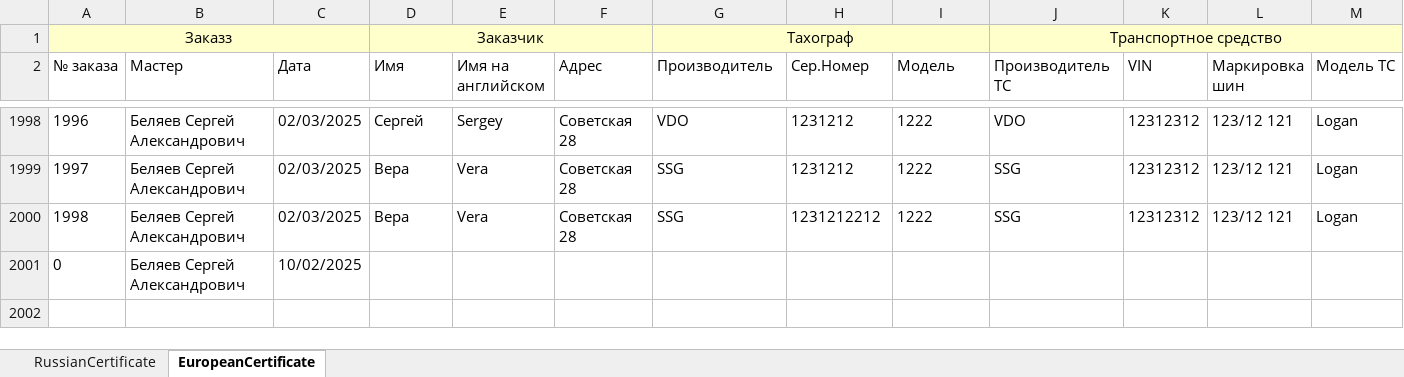
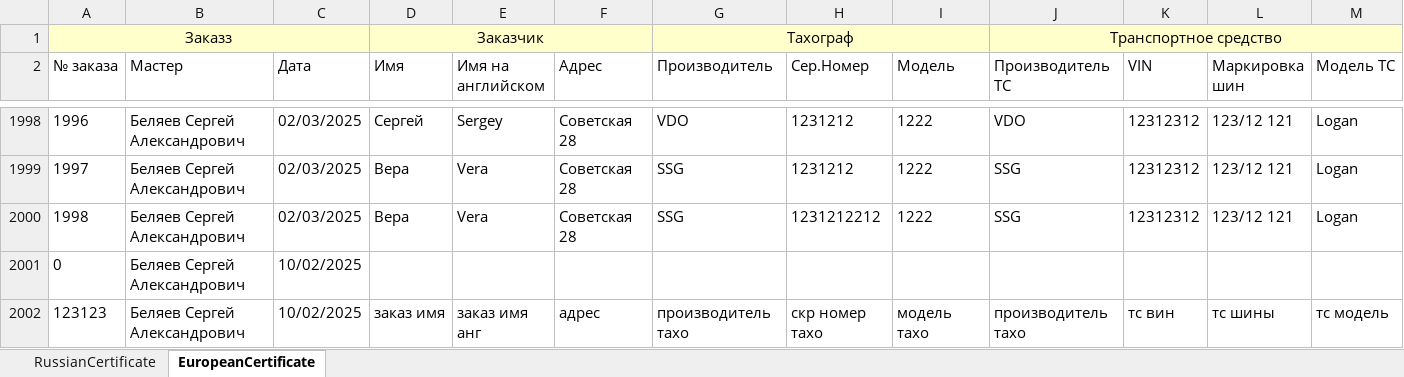
Before and after one commit to Topchicks/TahoRus, an Excel workbook: TaxoNavicon/Certificate.xlsx, sheet EuropeanCertificate, drawn as a sheet; only a part is shown, gaps mark what is left out; values as stored, in another font and other column widths than the file's, no borders; rows hold the shown columns only; the diff names each change by its address in the sheet, - before the commit and + after, or states it on an @@ line.

```diff
--- a/TaxoNavicon/Certificate.xlsx (sheet EuropeanCertificate)
+++ b/TaxoNavicon/Certificate.xlsx (sheet EuropeanCertificate)
+row 2002: 123123 | Беляев Сергей Александрович | 10/02/2025 | заказ имя | заказ имя анг | адрес | производитель тахо | скр номер тахо | модель тахо | производитель тахо | тс вин | тс шины | тс модель
```
Also changed, not shown: 44 other files.
